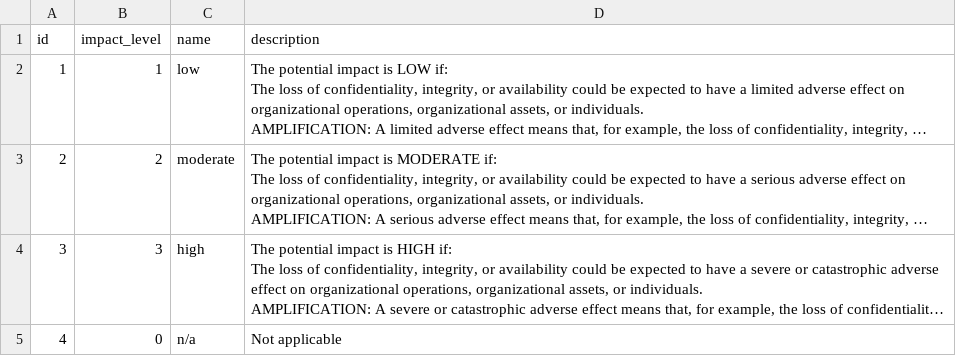
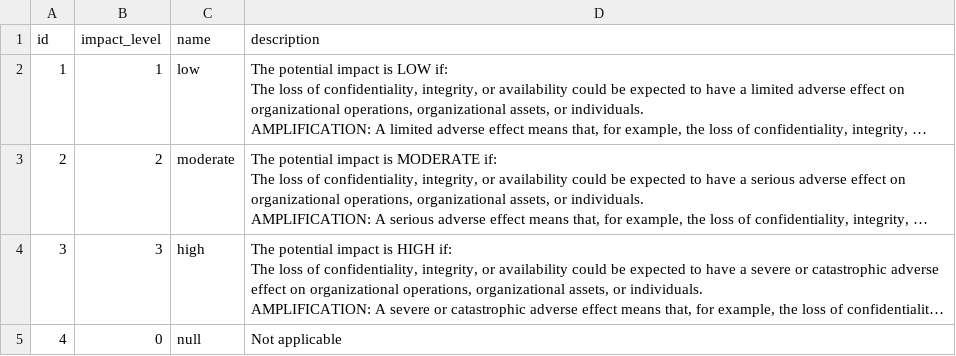
Before and after one commit to risk-redux/typist, a CSV file: db/seeds/impact_level.csv, drawn as a sheet; long unchanged cells end in …; the diff names each change by its address in the sheet, - before the commit and + after, or states it on an @@ line.

```diff
--- a/db/seeds/impact_level.csv
+++ b/db/seeds/impact_level.csv
-C5 (name): n/a
+C5 (name): null
```
Also changed, not shown: db/seeds/information_type.csv, 17 other files.
